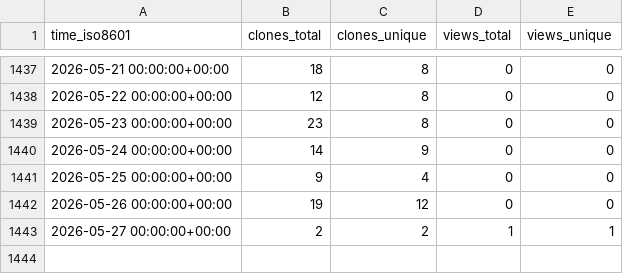
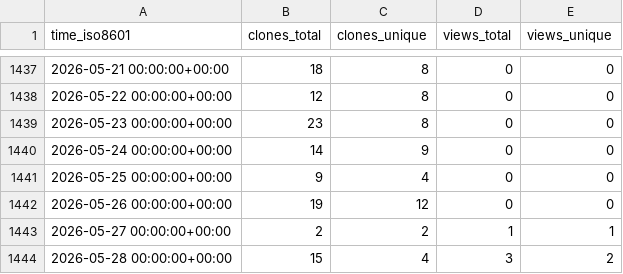
Before and after one commit to jgehrcke/gipc, a CSV file: jgehrcke/gipc/ghrs-data/views_clones_aggregate.csv, drawn as a sheet; only a part is shown, gaps mark what is left out.

```diff
--- a/jgehrcke/gipc/ghrs-data/views_clones_aggregate.csv
+++ b/jgehrcke/gipc/ghrs-data/views_clones_aggregate.csv
@@ -1443 +1443,2 @@ time_iso8601,clones_total,clones_unique,views_total,views_unique
 2026-05-27 00:00:00+00:00,2,2,1,1
+2026-05-28 00:00:00+00:00,15,4,3,2
```
Also changed, not shown: 1 other file.
